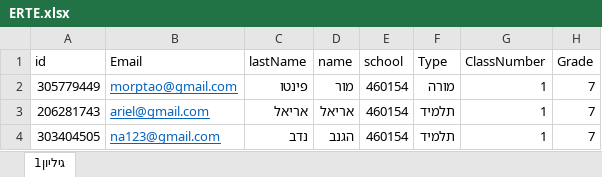
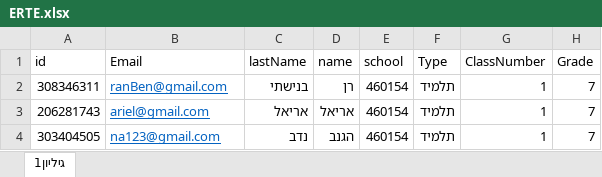
Before and after one commit to EDvalue/igroup5, an Excel workbook: edValueProj/project/project/uploadedFile/ERTE.xlsx, sheet גיליון1, drawn as a sheet; values as stored, in another font and other column widths than the file's, no borders; removed rows and columns are numbered as before the commit, all else as after; the diff names each change by its address in the sheet, - before the commit and + after, or states it on an @@ line.

```diff
--- a/edValueProj/project/project/uploadedFile/ERTE.xlsx (sheet גיליון1)
+++ b/edValueProj/project/project/uploadedFile/ERTE.xlsx (sheet גיליון1)
-row 2: 305779449 | morptao@gmail.com | פינטו | מור | 460154 | מורה | 1 | 7
+row 2: 308346311 | ranBen@gmail.com | בנישתי | רן | 460154 | תלמיד | 1 | 7
```
Also changed, not shown: 18 other files.
